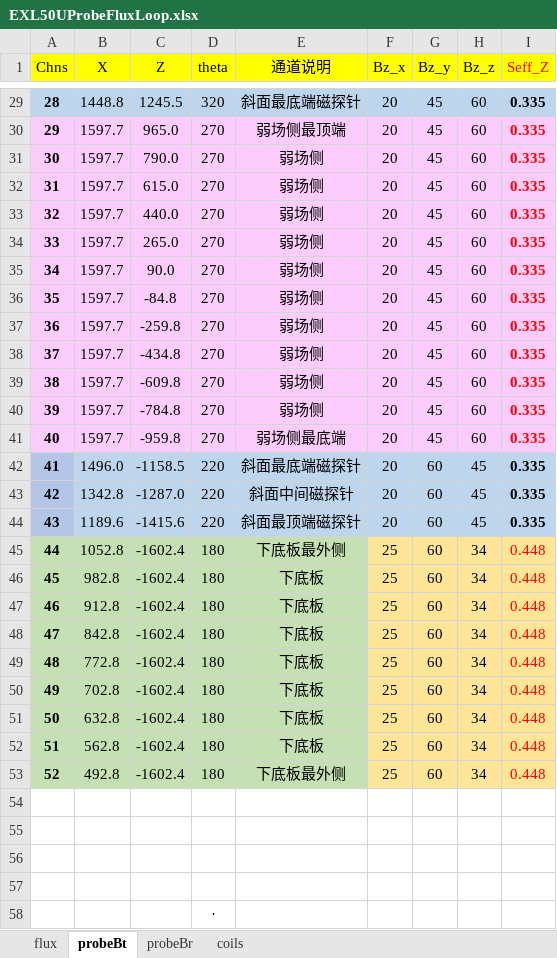
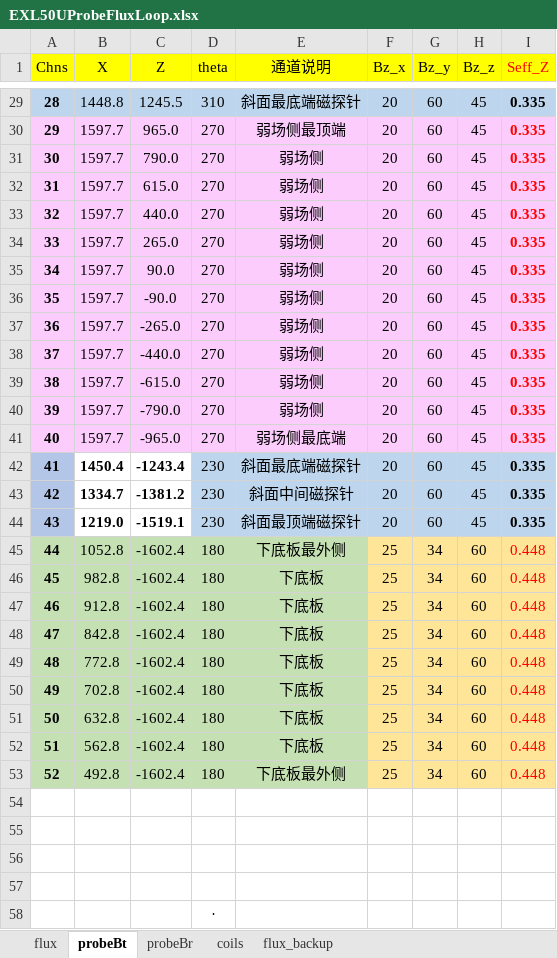
Before and after one commit to guodong0605/exl50u, an Excel workbook: diagnostics/emd/data/EXL50UProbeFluxLoop.xlsx, sheet probeBt, drawn as a sheet; only a part is shown, gaps mark what is left out; values as stored, in another font and other column widths than the file's, no borders; charts and pictures not drawn; the diff covers the shown part only; the diff names each change by its address in the sheet, - before the commit and + after, or states it on an @@ line.

```diff
--- a/diagnostics/emd/data/EXL50UProbeFluxLoop.xlsx (sheet probeBt)
+++ b/diagnostics/emd/data/EXL50UProbeFluxLoop.xlsx (sheet probeBt)
+sheet tab: flux_backup
-D29 (theta): 320
+D29 (theta): 310
-G29:G41 (Bz_y): 45
+G29:G41 (Bz_y): 60
-H29:H41 (Bz_z): 60
+H29:H41 (Bz_z): 45
-C36 (Z): -84.8
+C36 (Z): -90.0
-C37 (Z): -259.8
+C37 (Z): -265.0
-C38 (Z): -434.8
+C38 (Z): -440.0
-C39 (Z): -609.8
+C39 (Z): -615.0
-C40 (Z): -784.8
+C40 (Z): -790.0
-C41 (Z): -959.8
+C41 (Z): -965.0
-B42 (X): 1496.0
+B42 (X): 1450.4
@@ B42:C44 fill: #BDD6EE → none, bold: off → on @@
-C42 (Z): -1158.5
+C42 (Z): -1243.4
-D42:D44 (theta): 220
+D42:D44 (theta): 230
-B43 (X): 1342.8
+B43 (X): 1334.7
-C43 (Z): -1287.0
+C43 (Z): -1381.2
-B44 (X): 1189.6
+B44 (X): 1219.0
-C44 (Z): -1415.6
+C44 (Z): -1519.1
-G45:G53 (Bz_y): 60
+G45:G53 (Bz_y): 34
-H45:H53 (Bz_z): 34
+H45:H53 (Bz_z): 60
```
Also changed, not shown: 72 edited cells elsewhere in this sheet, sheet probeBr, sheet flux, charts or pictures, common code/ViewPathDrawing/EXL50U magnetic data.xlsx, diagnostics/emd/data/EXL50U coefficient.xlsx, 40 other files.
